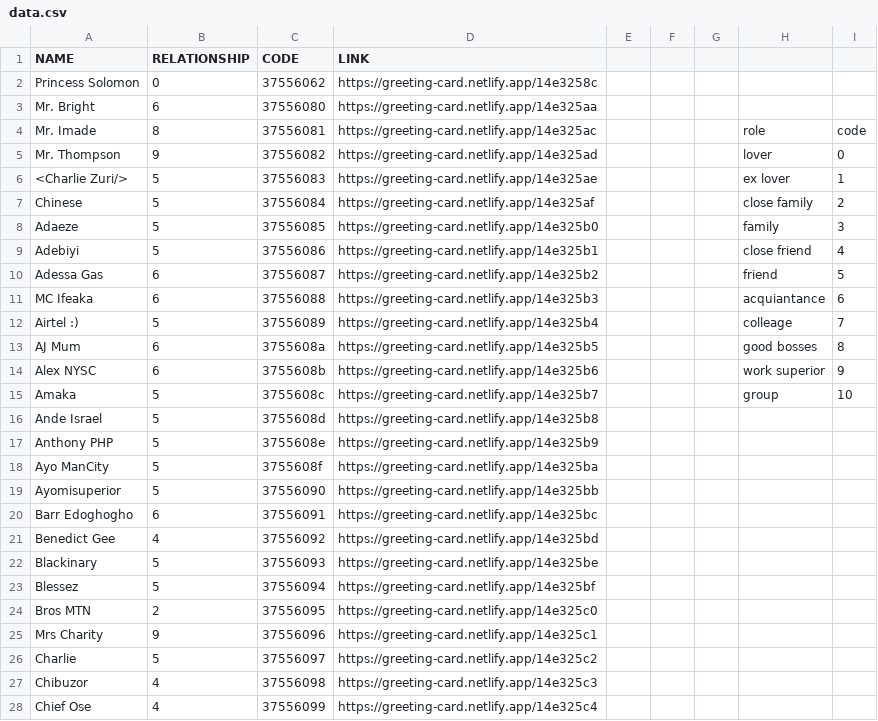
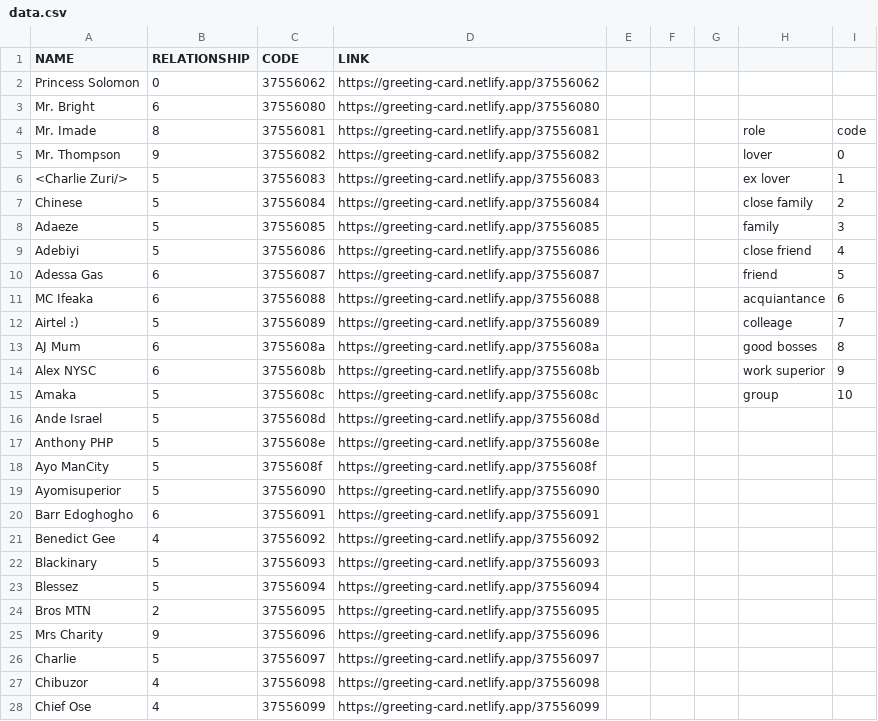
Before and after one commit to ruxy1212/xmas-card, a CSV file: data.csv, drawn as a sheet; only a part is shown; the diff covers the shown part only.

```diff
--- a/data.csv
+++ b/data.csv
@@ -1,28 +1,28 @@
 NAME,RELATIONSHIP,CODE,LINK,,,,,
-"Princess Solomon",0,37556062,https://greeting-card.netlify.app/14e3258c,,,,,
-"Mr. Bright",6,37556080,https://greeting-card.netlify.app/14e325aa,,,,,
-"Mr. Imade",8,37556081,https://greeting-card.netlify.app/14e325ac,,,,role,code
-"Mr. Thompson",9,37556082,https://greeting-card.netlify.app/14e325ad,,,,lover,0
-"<Charlie Zuri/>",5,37556083,https://greeting-card.netlify.app/14e325ae,,,,"ex lover",1
-Chinese,5,37556084,https://greeting-card.netlify.app/14e325af,,,,"close family",2
-Adaeze,5,37556085,https://greeting-card.netlify.app/14e325b0,,,,family,3
-Adebiyi,5,37556086,https://greeting-card.netlify.app/14e325b1,,,,"close friend",4
-"Adessa Gas",6,37556087,https://greeting-card.netlify.app/14e325b2,,,,friend,5
-"MC Ifeaka",6,37556088,https://greeting-card.netlify.app/14e325b3,,,,acquiantance,6
-"Airtel :)",5,37556089,https://greeting-card.netlify.app/14e325b4,,,,colleage,7
-"AJ Mum",6,3755608a,https://greeting-card.netlify.app/14e325b5,,,,"good bosses",8
-"Alex NYSC",6,3755608b,https://greeting-card.netlify.app/14e325b6,,,,"work superior",9
-Amaka,5,3755608c,https://greeting-card.netlify.app/14e325b7,,,,group,10
-"Ande Israel",5,3755608d,https://greeting-card.netlify.app/14e325b8,,,,,
-"Anthony PHP",5,3755608e,https://greeting-card.netlify.app/14e325b9,,,,,
-"Ayo ManCity",5,3755608f,https://greeting-card.netlify.app/14e325ba,,,,,
-Ayomisuperior,5,37556090,https://greeting-card.netlify.app/14e325bb,,,,,
-"Barr Edoghogho",6,37556091,https://greeting-card.netlify.app/14e325bc,,,,,
-"Benedict Gee",4,37556092,https://greeting-card.netlify.app/14e325bd,,,,,
-Blackinary,5,37556093,https://greeting-card.netlify.app/14e325be,,,,,
-Blessez,5,37556094,https://greeting-card.netlify.app/14e325bf,,,,,
-"Bros MTN",2,37556095,https://greeting-card.netlify.app/14e325c0,,,,,
-"Mrs Charity",9,37556096,https://greeting-card.netlify.app/14e325c1,,,,,
-Charlie,5,37556097,https://greeting-card.netlify.app/14e325c2,,,,,
-Chibuzor,4,37556098,https://greeting-card.netlify.app/14e325c3,,,,,
-"Chief Ose",4,37556099,https://greeting-card.netlify.app/14e325c4,,,,,
+"Princess Solomon",0,37556062,https://greeting-card.netlify.app/37556062,,,,,
+"Mr. Bright",6,37556080,https://greeting-card.netlify.app/37556080,,,,,
+"Mr. Imade",8,37556081,https://greeting-card.netlify.app/37556081,,,,role,code
+"Mr. Thompson",9,37556082,https://greeting-card.netlify.app/37556082,,,,lover,0
+"<Charlie Zuri/>",5,37556083,https://greeting-card.netlify.app/37556083,,,,"ex lover",1
+Chinese,5,37556084,https://greeting-card.netlify.app/37556084,,,,"close family",2
+Adaeze,5,37556085,https://greeting-card.netlify.app/37556085,,,,family,3
+Adebiyi,5,37556086,https://greeting-card.netlify.app/37556086,,,,"close friend",4
+"Adessa Gas",6,37556087,https://greeting-card.netlify.app/37556087,,,,friend,5
+"MC Ifeaka",6,37556088,https://greeting-card.netlify.app/37556088,,,,acquiantance,6
+"Airtel :)",5,37556089,https://greeting-card.netlify.app/37556089,,,,colleage,7
+"AJ Mum",6,3755608a,https://greeting-card.netlify.app/3755608a,,,,"good bosses",8
+"Alex NYSC",6,3755608b,https://greeting-card.netlify.app/3755608b,,,,"work superior",9
+Amaka,5,3755608c,https://greeting-card.netlify.app/3755608c,,,,group,10
+"Ande Israel",5,3755608d,https://greeting-card.netlify.app/3755608d,,,,,
+"Anthony PHP",5,3755608e,https://greeting-card.netlify.app/3755608e,,,,,
+"Ayo ManCity",5,3755608f,https://greeting-card.netlify.app/3755608f,,,,,
+Ayomisuperior,5,37556090,https://greeting-card.netlify.app/37556090,,,,,
+"Barr Edoghogho",6,37556091,https://greeting-card.netlify.app/37556091,,,,,
+"Benedict Gee",4,37556092,https://greeting-card.netlify.app/37556092,,,,,
+Blackinary,5,37556093,https://greeting-card.netlify.app/37556093,,,,,
+Blessez,5,37556094,https://greeting-card.netlify.app/37556094,,,,,
+"Bros MTN",2,37556095,https://greeting-card.netlify.app/37556095,,,,,
+"Mrs Charity",9,37556096,https://greeting-card.netlify.app/37556096,,,,,
+Charlie,5,37556097,https://greeting-card.netlify.app/37556097,,,,,
+Chibuzor,4,37556098,https://greeting-card.netlify.app/37556098,,,,,
+"Chief Ose",4,37556099,https://greeting-card.netlify.app/37556099,,,,,
```
Also changed, not shown: 100 edited cells elsewhere in this file, 5 other files.
